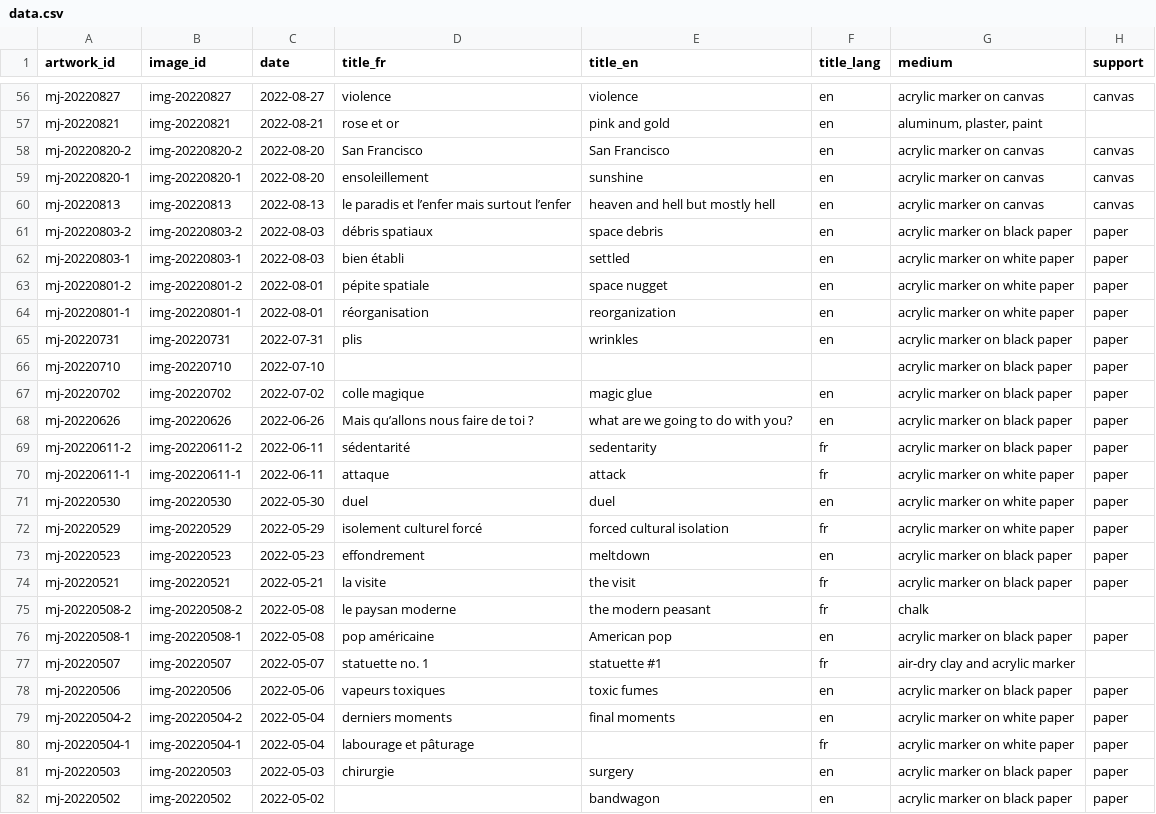
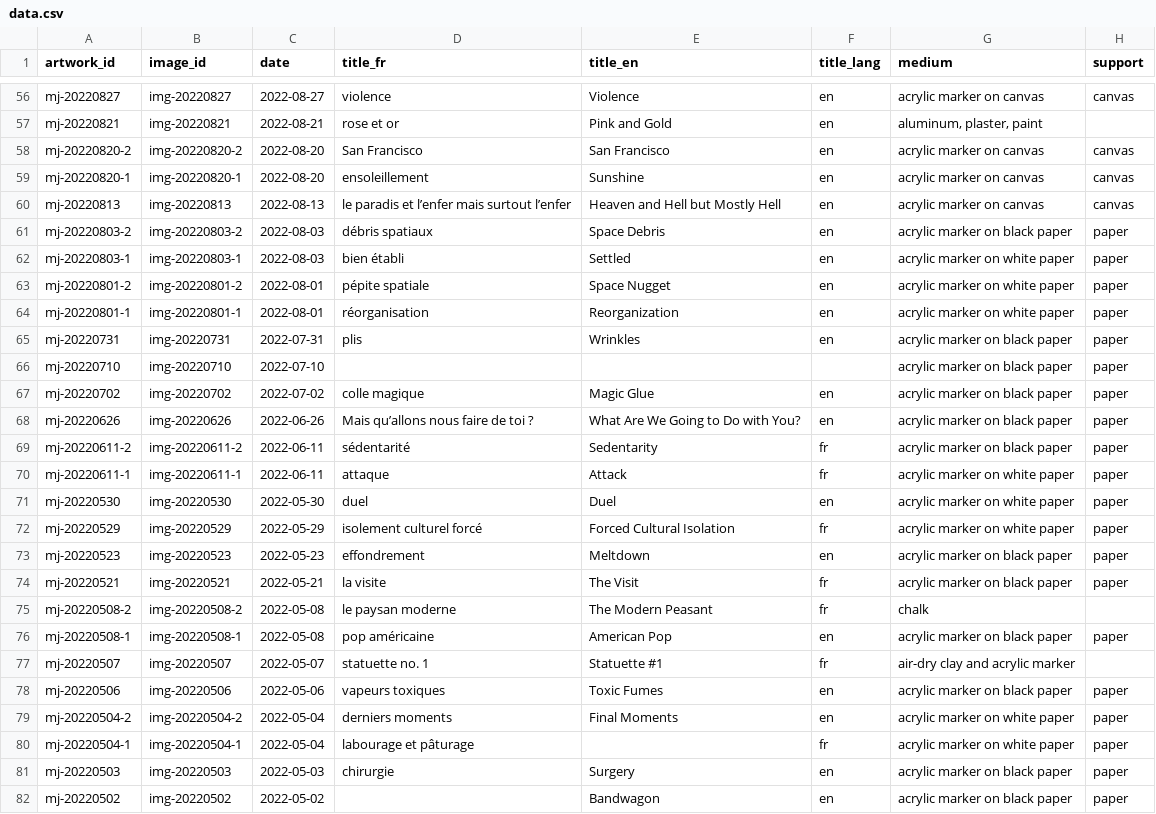
Before and after one commit to mjambon/blog, a CSV file: src/gallery/data.csv, drawn as a sheet; only a part is shown, gaps mark what is left out; the diff covers the shown part only; the diff names each change by its address in the sheet, - before the commit and + after, or states it on an @@ line.

```diff
--- a/src/gallery/data.csv
+++ b/src/gallery/data.csv
-E56 (title_en): violence
+E56 (title_en): Violence
-E57 (title_en): pink and gold
+E57 (title_en): Pink and Gold
-E59 (title_en): sunshine
+E59 (title_en): Sunshine
-E60 (title_en): heaven and hell but mostly hell
+E60 (title_en): Heaven and Hell but Mostly Hell
-E61 (title_en): space debris
+E61 (title_en): Space Debris
-E62 (title_en): settled
+E62 (title_en): Settled
-E63 (title_en): space nugget
+E63 (title_en): Space Nugget
-E64 (title_en): reorganization
+E64 (title_en): Reorganization
-E65 (title_en): wrinkles
+E65 (title_en): Wrinkles
-E67 (title_en): magic glue
+E67 (title_en): Magic Glue
-E68 (title_en): what are we going to do with you?
+E68 (title_en): What Are We Going to Do with You?
-E69 (title_en): sedentarity
+E69 (title_en): Sedentarity
-E70 (title_en): attack
+E70 (title_en): Attack
-E71 (title_en): duel
+E71 (title_en): Duel
-E72 (title_en): forced cultural isolation
+E72 (title_en): Forced Cultural Isolation
-E73 (title_en): meltdown
+E73 (title_en): Meltdown
-E74 (title_en): the visit
+E74 (title_en): The Visit
-E75 (title_en): the modern peasant
+E75 (title_en): The Modern Peasant
-E76 (title_en): American pop
+E76 (title_en): American Pop
-E77 (title_en): statuette #1
+E77 (title_en): Statuette #1
-E78 (title_en): toxic fumes
+E78 (title_en): Toxic Fumes
-E79 (title_en): final moments
+E79 (title_en): Final Moments
-E81 (title_en): surgery
+E81 (title_en): Surgery
-E82 (title_en): bandwagon
+E82 (title_en): Bandwagon
```
Also changed, not shown: 85 edited cells elsewhere in this file, 5 other files.
